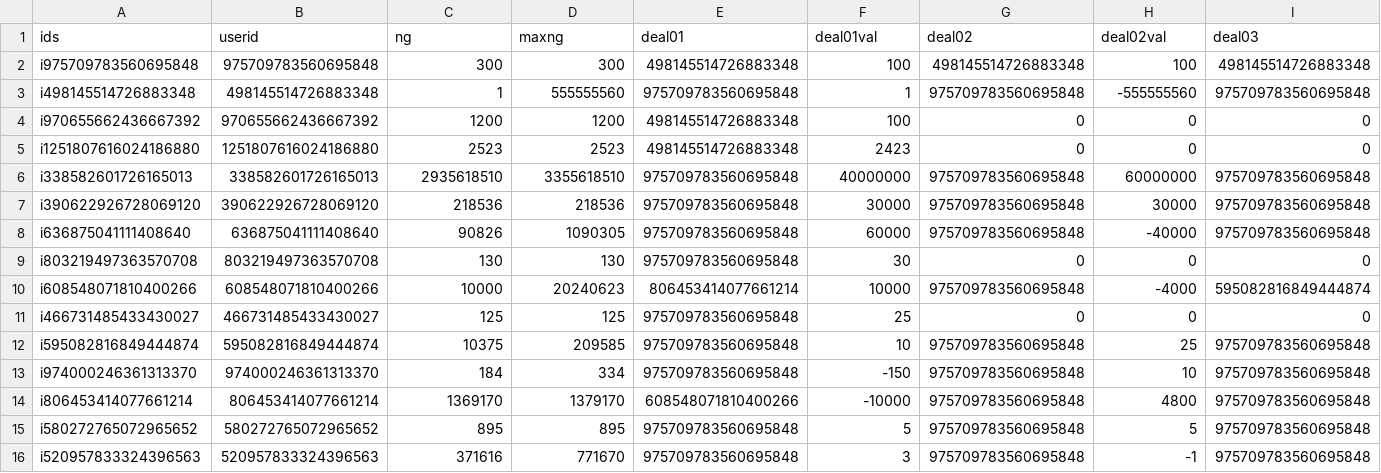
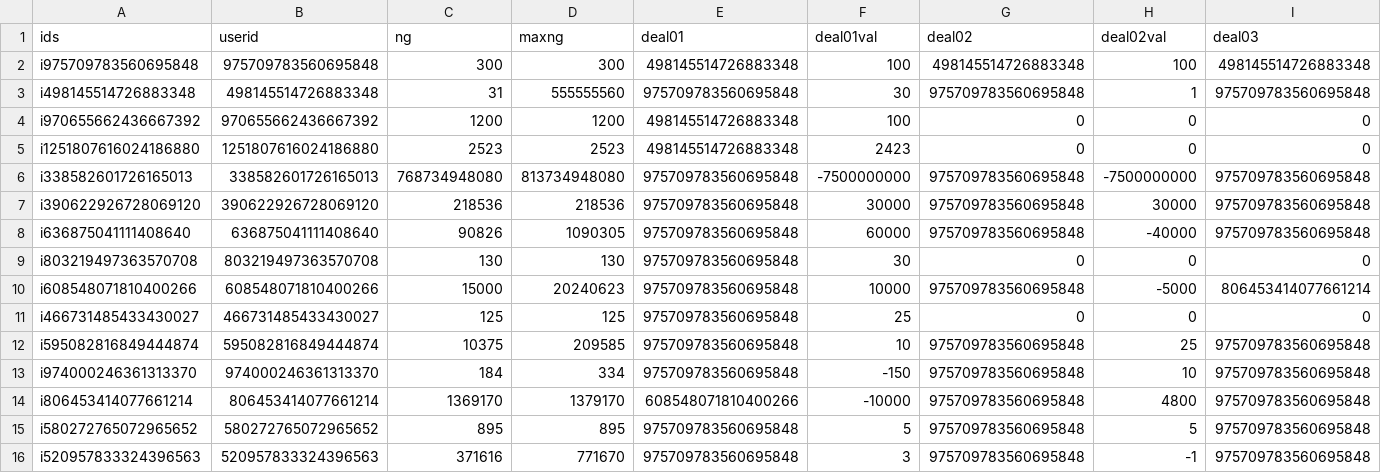
Before and after one commit to MorningEgo/n-ring, a CSV file: nring_storage/n_users/ng_storage.csv, drawn as a sheet; only a part is shown; the diff names each change by its address in the sheet, - before the commit and + after, or states it on an @@ line.

```diff
--- a/nring_storage/n_users/ng_storage.csv
+++ b/nring_storage/n_users/ng_storage.csv
-C3 (ng): 1
+C3 (ng): 31
-F3 (deal01val): 1
+F3 (deal01val): 30
-H3 (deal02val): -555555560
+H3 (deal02val): 1
-C6 (ng): 2935618510
+C6 (ng): 768734948080
-D6 (maxng): 3355618510
+D6 (maxng): 813734948080
-F6 (deal01val): 40000000
+F6 (deal01val): -7500000000
-H6 (deal02val): 60000000
+H6 (deal02val): -7500000000
-C10 (ng): 10000
+C10 (ng): 15000
-E10 (deal01): 806453414077661214
+E10 (deal01): 975709783560695848
-H10 (deal02val): -4000
+H10 (deal02val): -5000
-I10 (deal03): 595082816849444874
+I10 (deal03): 806453414077661214
```
Also changed, not shown: 3 other files.
